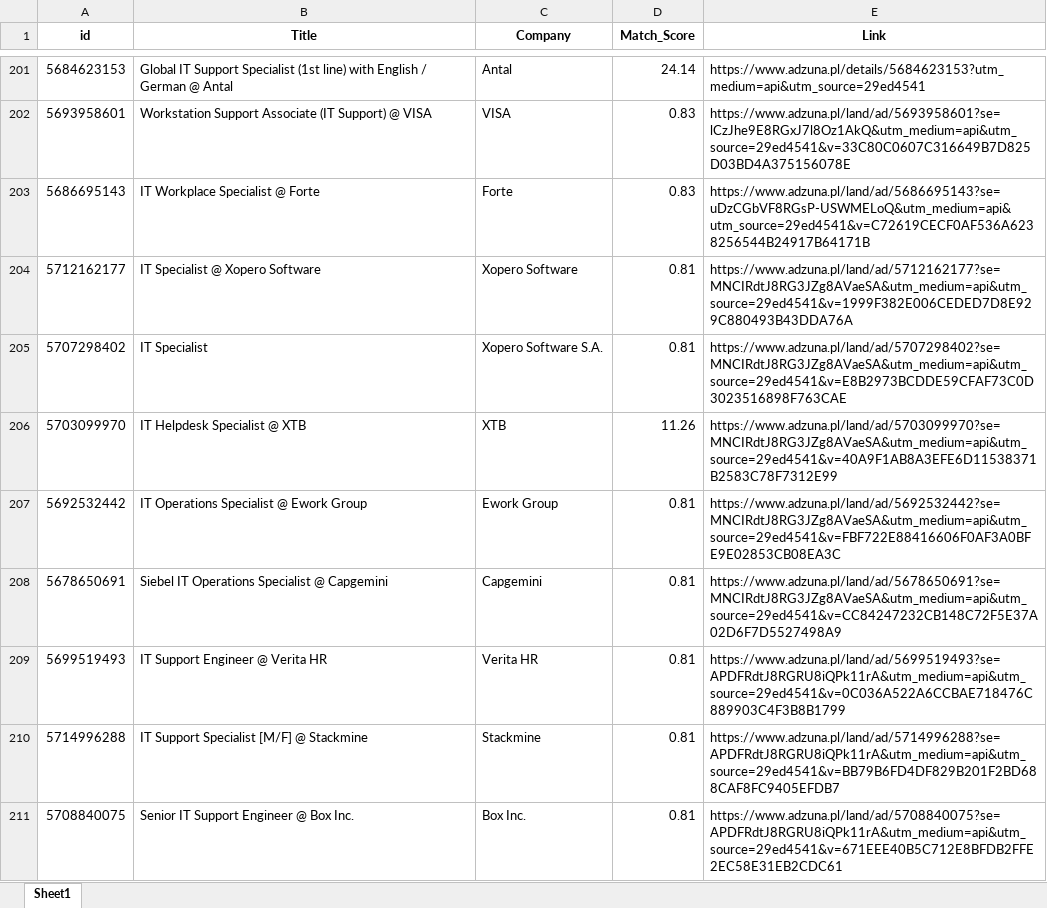
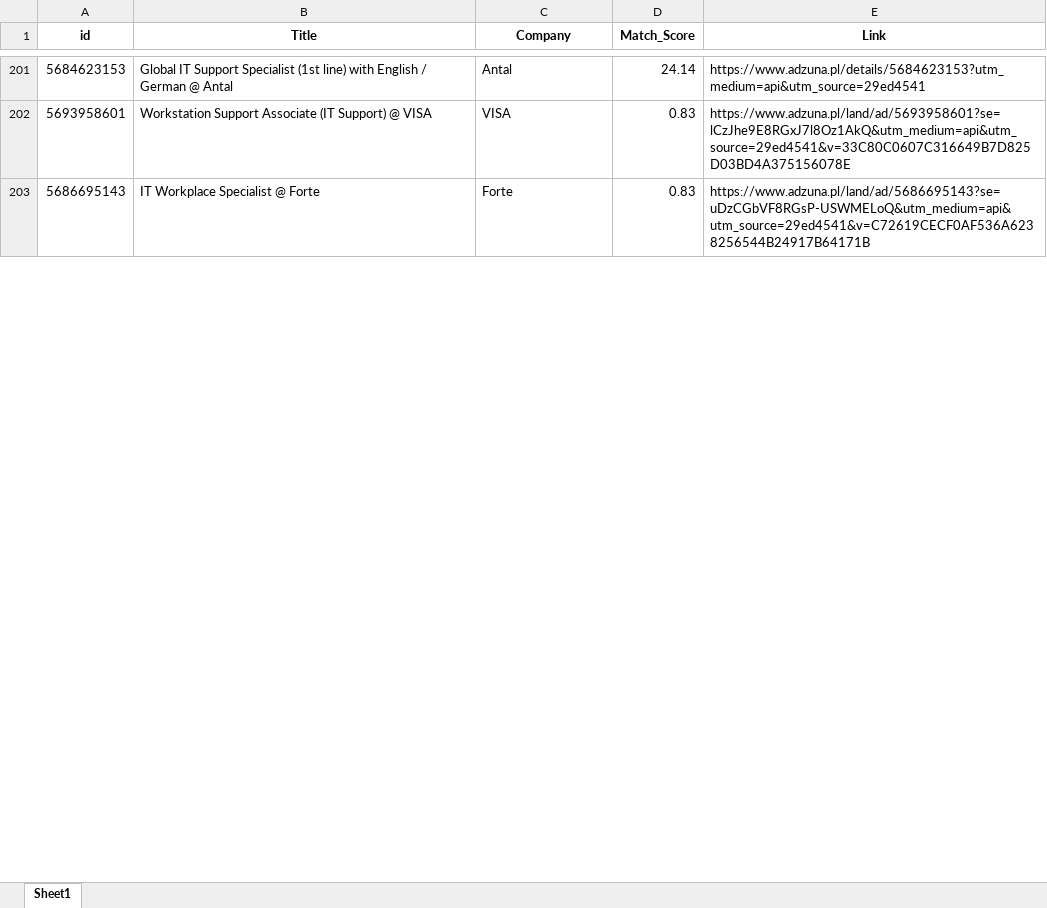
Before and after one commit to Byadiso/HireMeD, an Excel workbook: job_listings.xlsx, sheet Sheet1, drawn as a sheet; only a part is shown, gaps mark what is left out; values as stored, in another font and other column widths than the file's, no borders; removed rows and columns are numbered as before the commit, all else as after; the diff covers the shown part only; the diff names each change by its address in the sheet, - before the commit and + after, or states it on an @@ line.

```diff
--- a/job_listings.xlsx (sheet Sheet1)
+++ b/job_listings.xlsx (sheet Sheet1)
-row 204: 5712162177 | IT Specialist @ Xopero Software | Xopero Software | 0.81 | https://www.adzuna.pl/land/ad/5712162177?se=MNCIRdtJ8RG3JZg8AVaeSA&utm_medium=api&utm_source=29ed4541&v=1999F382E006CEDED7D8E929C880493B43DDA76A
-row 205: 5707298402 | IT Specialist | Xopero Software S.A. | 0.81 | https://www.adzuna.pl/land/ad/5707298402?se=MNCIRdtJ8RG3JZg8AVaeSA&utm_medium=api&utm_source=29ed4541&v=E8B2973BCDDE59CFAF73C0D3023516898F763CAE
-row 206: 5703099970 | IT Helpdesk Specialist @ XTB | XTB | 11.26 | https://www.adzuna.pl/land/ad/5703099970?se=MNCIRdtJ8RG3JZg8AVaeSA&utm_medium=api&utm_source=29ed4541&v=40A9F1AB8A3EFE6D11538371B2583C78F7312E99
-row 207: 5692532442 | IT Operations Specialist @ Ework Group | Ework Group | 0.81 | https://www.adzuna.pl/land/ad/5692532442?se=MNCIRdtJ8RG3JZg8AVaeSA&utm_medium=api&utm_source=29ed4541&v=FBF722E88416606F0AF3A0BFE9E02853CB08EA3C
-row 208: 5678650691 | Siebel IT Operations Specialist @ Capgemini | Capgemini | 0.81 | https://www.adzuna.pl/land/ad/5678650691?se=MNCIRdtJ8RG3JZg8AVaeSA&utm_medium=api&utm_source=29ed4541&v=CC84247232CB148C72F5E37A02D6F7D5527498A9
-row 209: 5699519493 | IT Support Engineer @ Verita HR | Verita HR | 0.81 | https://www.adzuna.pl/land/ad/5699519493?se=APDFRdtJ8RGRU8iQPk11rA&utm_medium=api&utm_source=29ed4541&v=0C036A522A6CCBAE718476C889903C4F3B8B1799
-row 210: 5714996288 | IT Support Specialist [M/F] @ Stackmine | Stackmine | 0.81 | https://www.adzuna.pl/land/ad/5714996288?se=APDFRdtJ8RGRU8iQPk11rA&utm_medium=api&utm_source=29ed4541&v=BB79B6FD4DF829B201F2BD688CAF8FC9405EFDB7
-row 211: 5708840075 | Senior IT Support Engineer @ Box Inc. | Box Inc. | 0.81 | https://www.adzuna.pl/land/ad/5708840075?se=APDFRdtJ8RGRU8iQPk11rA&utm_medium=api&utm_source=29ed4541&v=671EEE40B5C712E8BFDB2FFE2EC58E31EB2CDC61
```
Also changed, not shown: 10 added rows, 2 removed rows and cell formats elsewhere in this sheet.
